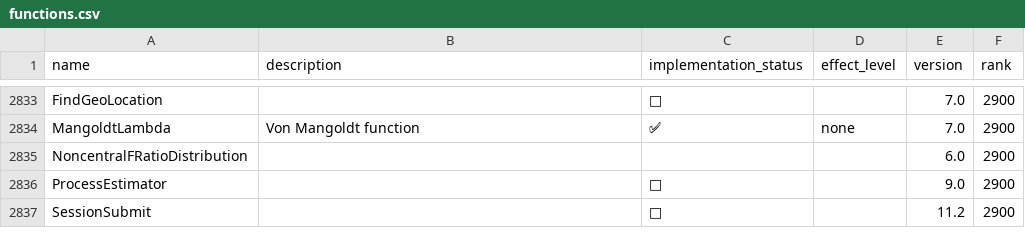
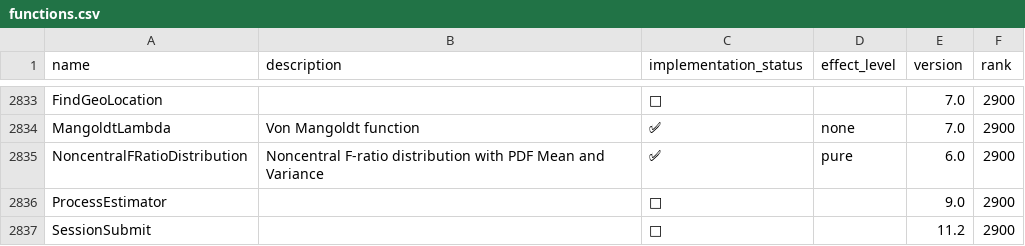
Before and after one commit to ad-si/Woxi, a CSV file: functions.csv, drawn as a sheet; only a part is shown, gaps mark what is left out.

Commit message:
Implement NoncentralFRatioDistribution with PDF, Mean, and Variance

```diff
--- a/functions.csv
+++ b/functions.csv
@@ -2834,3 +2834,3 @@ FindGeoLocation,,🚫,,7.0,2900
 MangoldtLambda,Von Mangoldt function,✅,none,7.0,2900
-NoncentralFRatioDistribution,,,,6.0,2900
+NoncentralFRatioDistribution,Noncentral F-ratio distribution with PDF Mean and Variance,✅,pure,6.0,2900
 ProcessEstimator,,🚫,,9.0,2900
```
Also changed, not shown: 3 other files.
